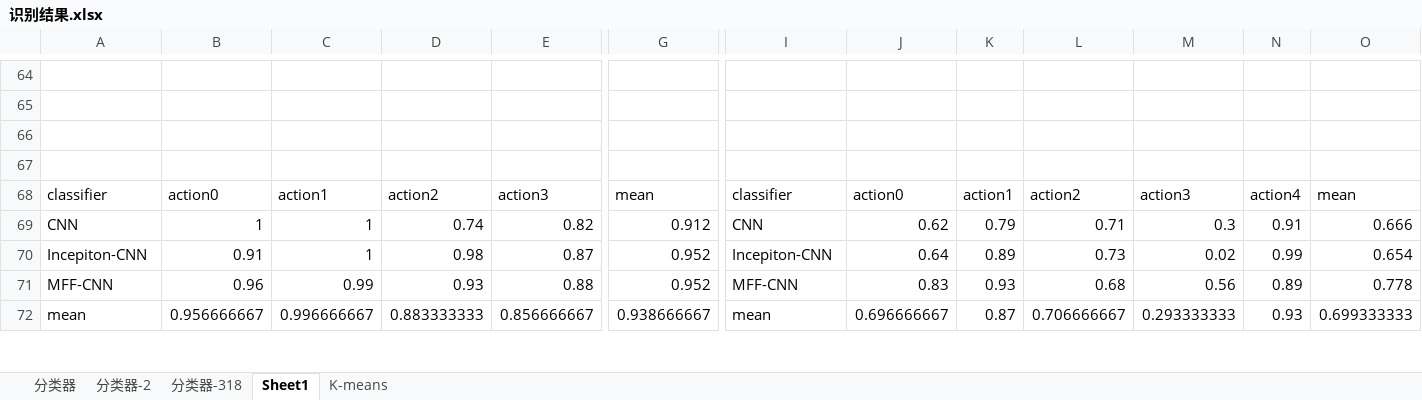
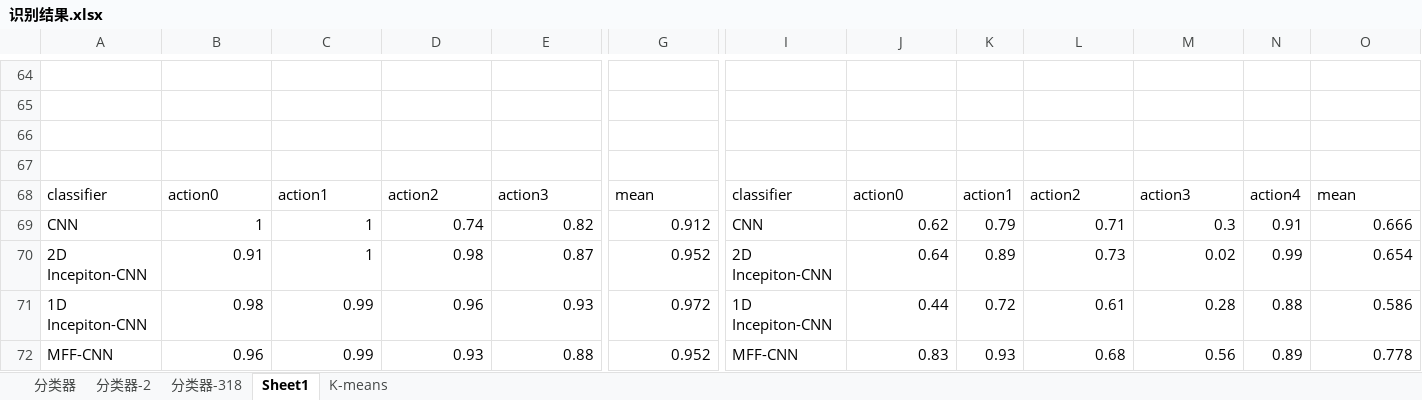
Before and after one commit to cnyan/PytorchBasic, an Excel workbook: action_recog_with_function/识别结果.xlsx, sheet Sheet1, drawn as a sheet; only a part is shown, gaps mark what is left out; values as stored, in another font and other column widths than the file's, no borders; charts and pictures not drawn; the diff covers the shown part only; the diff names each change by its address in the sheet, - before the commit and + after, or states it on an @@ line.

```diff
--- a/action_recog_with_function/识别结果.xlsx (sheet Sheet1)
+++ b/action_recog_with_function/识别结果.xlsx (sheet Sheet1)
-A70: Incepiton-CNN
+A70: 2D Incepiton-CNN
-I70: Incepiton-CNN
+I70: 2D Incepiton-CNN
-A71: MFF-CNN
+A71: 1D Incepiton-CNN
-B71: 0.96
+B71: 0.98
-D71: 0.93
+D71: 0.96
-E71: 0.88
+E71: 0.93
-G71: 0.952
+G71: 0.972
-I71: MFF-CNN
+I71: 1D Incepiton-CNN
-J71: 0.83
+J71: 0.44
-K71: 0.93
+K71: 0.72
-L71: 0.68
+L71: 0.61
-M71: 0.56
+M71: 0.28
-N71: 0.89
+N71: 0.88
-O71: 0.778
+O71: 0.586
-A72: mean
+A72: MFF-CNN
-B72: 0.956666667
+B72: 0.96
-C72: 0.996666667
+C72: 0.99
-D72: 0.883333333
+D72: 0.93
-E72: 0.856666667
+E72: 0.88
-G72: 0.938666667
+G72: 0.952
-I72: mean
+I72: MFF-CNN
-J72: 0.696666667
+J72: 0.83
-K72: 0.87
+K72: 0.93
-L72: 0.706666667
+L72: 0.68
-M72: 0.293333333
+M72: 0.56
-N72: 0.93
+N72: 0.89
-O72: 0.699333333
+O72: 0.778
```
Also changed, not shown: 1 added row, 1 removed row and 18 edited cells elsewhere in this sheet, sheet 分类器-318, formulas that keep their value, charts or pictures, 5 other files.
